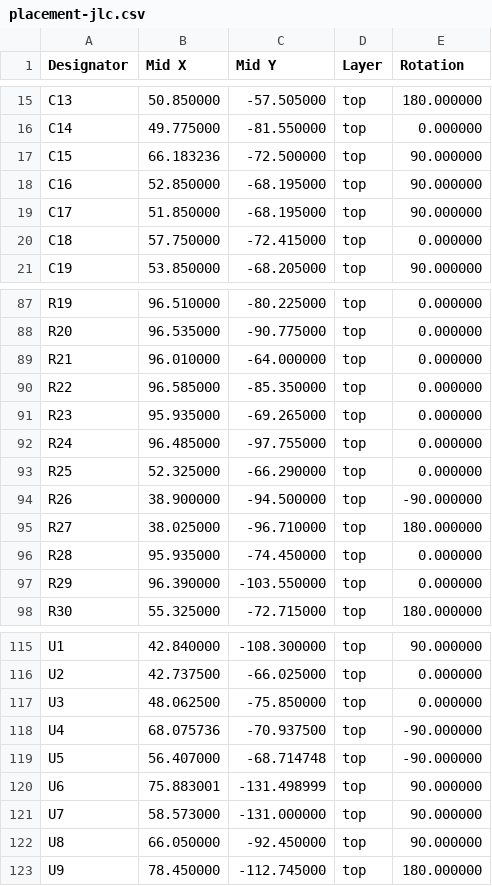
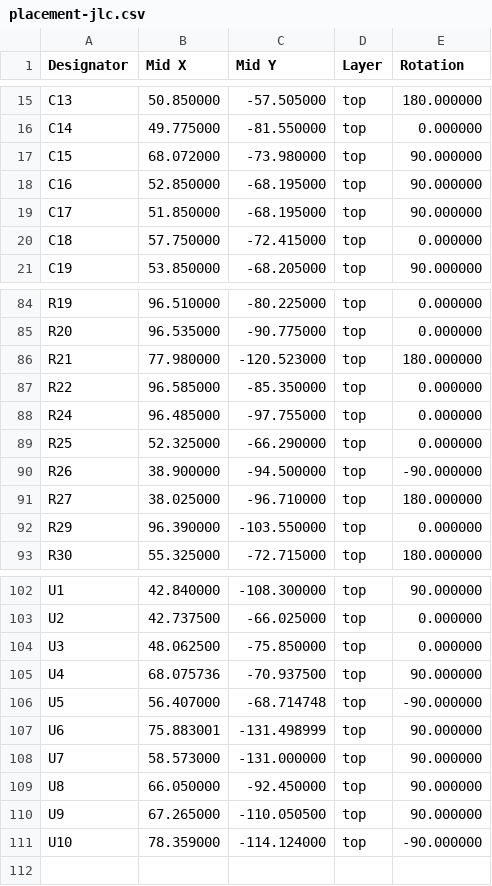
Before and after one commit to CMU-Robotics-Club/Red-Robot-2026, a CSV file: hardware/robot-board/out/placement-jlc.csv, drawn as a sheet; only a part is shown, gaps mark what is left out; the diff covers the shown part only.

```diff
--- a/hardware/robot-board/out/placement-jlc.csv
+++ b/hardware/robot-board/out/placement-jlc.csv
@@ -16,3 +16,3 @@ C13,50.850000,-57.505000,top,180.000000
 C14,49.775000,-81.550000,top,0.000000
-C15,66.183236,-72.500000,top,90.000000
+C15,68.072000,-73.980000,top,90.000000
 C16,52.850000,-68.195000,top,90.000000
@@ -88,5 +85,4 @@ R19,96.510000,-80.225000,top,0.000000
 R20,96.535000,-90.775000,top,0.000000
-R21,96.010000,-64.000000,top,0.000000
+R21,77.980000,-120.523000,top,180.000000
 R22,96.585000,-85.350000,top,0.000000
-R23,95.935000,-69.265000,top,0.000000
 R24,96.485000,-97.755000,top,0.000000
@@ -95,3 +91,2 @@ R26,38.900000,-94.500000,top,-90.000000
 R27,38.025000,-96.710000,top,180.000000
-R28,95.935000,-74.450000,top,0.000000
 R29,96.390000,-103.550000,top,0.000000
@@ -117,3 +104,3 @@ U2,42.737500,-66.025000,top,0.000000
 U3,48.062500,-75.850000,top,0.000000
-U4,68.075736,-70.937500,top,-90.000000
+U4,68.075736,-70.937500,top,90.000000
 U5,56.407000,-68.714748,top,-90.000000
@@ -122,2 +109,3 @@ U7,58.573000,-131.000000,top,90.000000
 U8,66.050000,-92.450000,top,90.000000
-U9,78.450000,-112.745000,top,180.000000
+U9,67.265000,-110.050500,top,90.000000
+U10,78.359000,-114.124000,top,-90.000000
```
Also changed, not shown: 3 added rows and 14 removed rows elsewhere in this file, hardware/robot-board/out/bom-jlc.csv, hardware/robot-board/out/robot-board-top-pos.csv, 7 other files.
